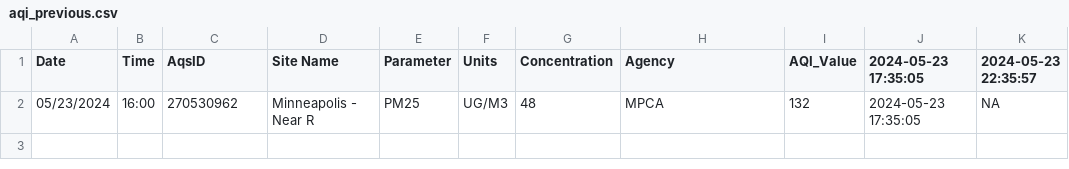
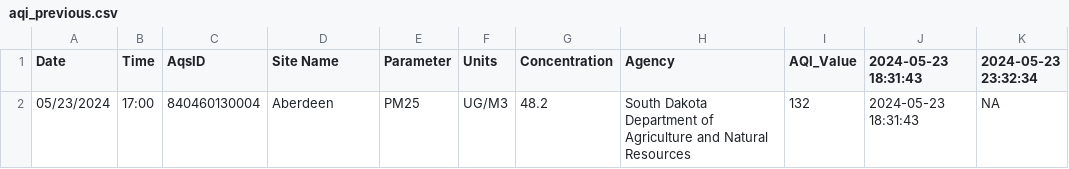
Before and after one commit to MPCA-air/aqi-watch, a CSV file: data/aqi_previous.csv, drawn as a sheet.

```diff
--- a/data/aqi_previous.csv
+++ b/data/aqi_previous.csv
@@ -1,2 +1,2 @@
-"Date","Time","AqsID","Site Name","Parameter","Units","Concentration","Agency","AQI_Value","2024-05-23 17:35:05","2024-05-23 22:35:57"
-"05/23/2024","16:00","270530962","Minneapolis - Near R","PM25","UG/M3",48,"MPCA",132,"2024-05-23 17:35:05",NA
+"Date","Time","AqsID","Site Name","Parameter","Units","Concentration","Agency","AQI_Value","2024-05-23 18:31:43","2024-05-23 23:32:34"
+"05/23/2024","17:00","840460130004","Aberdeen","PM25","UG/M3",48.2,"South Dakota Department of Agriculture and Natural Resources",132,"2024-05-23 18:31:43",NA
```
Also changed, not shown: 8 other files.
